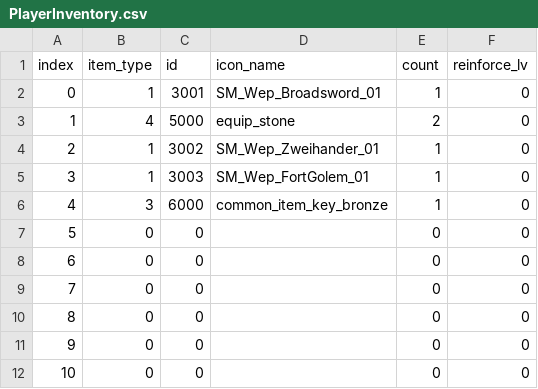
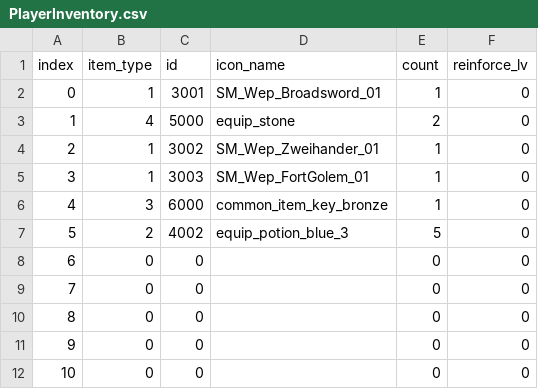
Before and after one commit to mhoow6/Portfolio-3D-Single-Game, a CSV file: Assets/Resources/Tables/PlayerInventory.csv, drawn as a sheet; only a part is shown.

Commit message:
테스트 아이템 추가

```diff
--- a/Assets/Resources/Tables/PlayerInventory.csv
+++ b/Assets/Resources/Tables/PlayerInventory.csv
@@ -6,3 +6,3 @@ index,item_type,id,icon_name,count,reinforce_lv
 4,3,6000,common_item_key_bronze,1,0
-5,0,0,,0,0
+5,2,4002,equip_potion_blue_3,5,0
 6,0,0,,0,0
```
